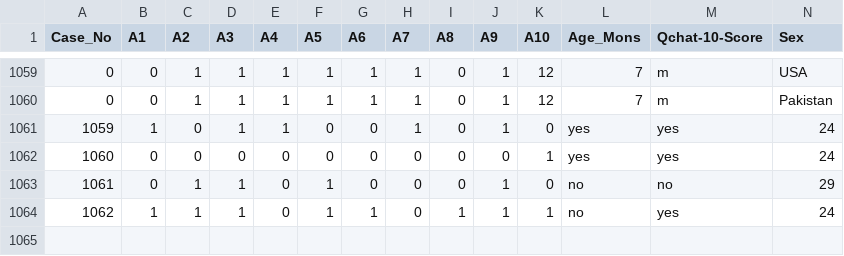
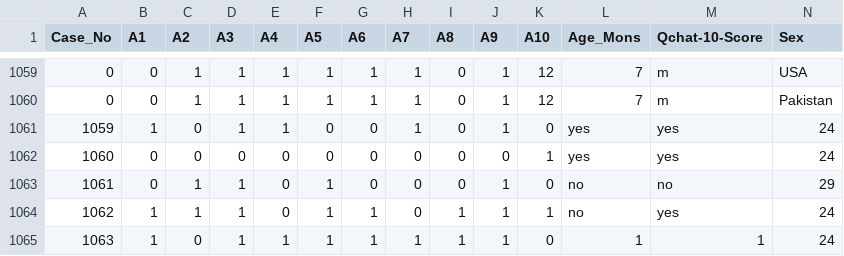
Before and after one commit to rayyanrbj09/Autism-Spectrum-Disorder--Medical-Analyisis, a CSV file: datasets 1/Toddler Autism dataset July 2018.csv, drawn as a sheet; only a part is shown, gaps mark what is left out; rows hold the shown columns only; the diff names each change by its address in the sheet, - before the commit and + after, or states it on an @@ line.

```diff
--- a/datasets 1/Toddler Autism dataset July 2018.csv
+++ b/datasets 1/Toddler Autism dataset July 2018.csv
+row 1065: 1063 | 1 | 0 | 1 | 1 | 1 | 1 | 1 | 1 | 1 | 0 | 1 | 1 | 24
```
Also changed, not shown: 2 other files.
